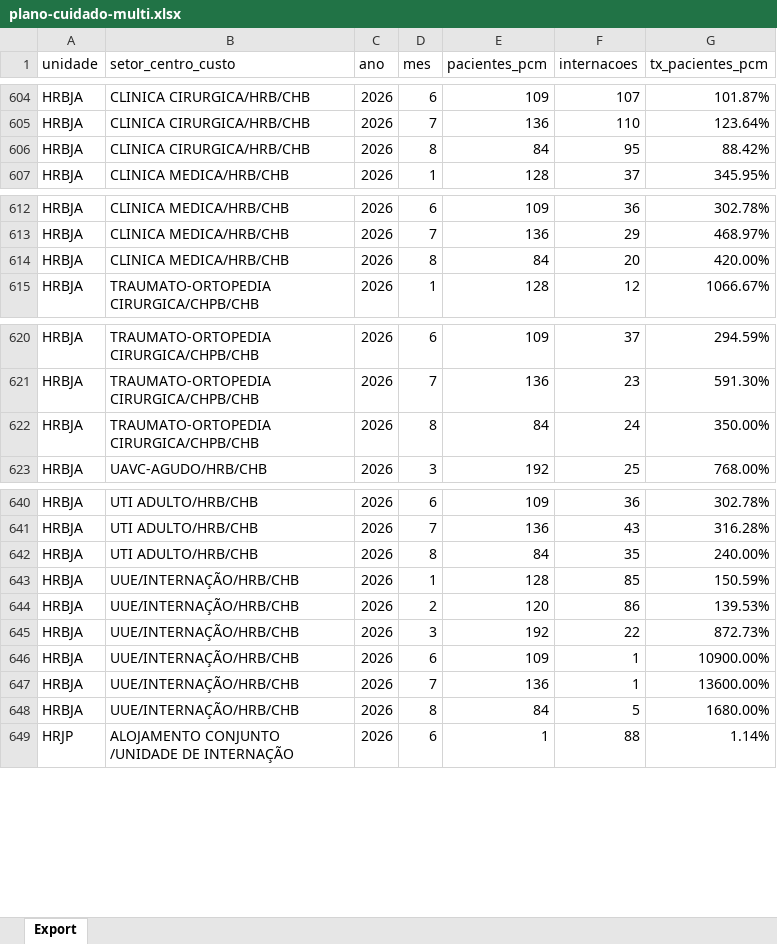
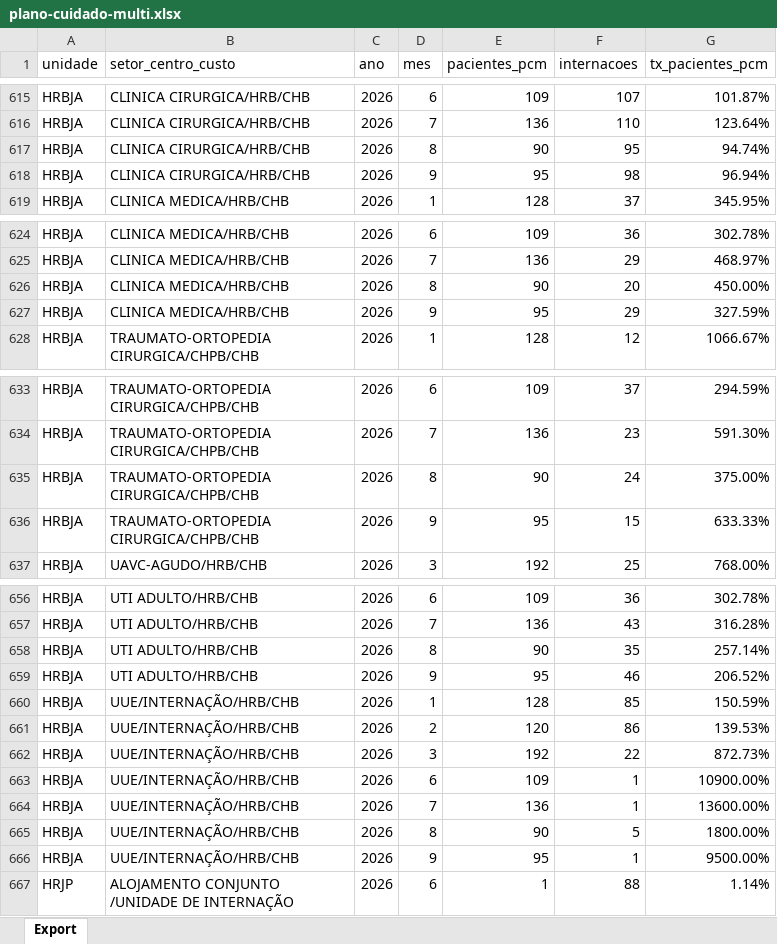
Before and after one commit to transparencia-mg/fhemig_pacientes-plano-cuidados-multiprofissional, an Excel workbook: upload/plano-cuidado-multi.xlsx, sheet Export, drawn as a sheet; only a part is shown, gaps mark what is left out; values as stored, in another font and other column widths than the file's, no borders; addresses are those after the commit; the diff covers the shown part only; the diff names each change by its address in the sheet, - before the commit and + after, or states it on an @@ line.

```diff
--- a/upload/plano-cuidado-multi.xlsx (sheet Export)
+++ b/upload/plano-cuidado-multi.xlsx (sheet Export)
-E617 (pacientes_pcm): 84
+E617 (pacientes_pcm): 90
-G617 (tx_pacientes_pcm): 88.42%
+G617 (tx_pacientes_pcm): 94.74%
+row 618: HRBJA | CLINICA CIRURGICA/HRB/CHB | 2026 | 9 | 95 | 98 | 96.94%
-E626 (pacientes_pcm): 84
+E626 (pacientes_pcm): 90
-G626 (tx_pacientes_pcm): 420.00%
+G626 (tx_pacientes_pcm): 450.00%
+row 627: HRBJA | CLINICA MEDICA/HRB/CHB | 2026 | 9 | 95 | 29 | 327.59%
-E635 (pacientes_pcm): 84
+E635 (pacientes_pcm): 90
-G635 (tx_pacientes_pcm): 350.00%
+G635 (tx_pacientes_pcm): 375.00%
+row 636: HRBJA | TRAUMATO-ORTOPEDIA CIRURGICA/CHPB/CHB | 2026 | 9 | 95 | 15 | 633.33%
-E658 (pacientes_pcm): 84
+E658 (pacientes_pcm): 90
-G658 (tx_pacientes_pcm): 240.00%
+G658 (tx_pacientes_pcm): 257.14%
+row 659: HRBJA | UTI ADULTO/HRB/CHB | 2026 | 9 | 95 | 46 | 206.52%
-E665 (pacientes_pcm): 84
+E665 (pacientes_pcm): 90
-G665 (tx_pacientes_pcm): 1680.00%
+G665 (tx_pacientes_pcm): 1800.00%
+row 666: HRBJA | UUE/INTERNAÇÃO/HRB/CHB | 2026 | 9 | 95 | 1 | 9500.00%
```
Also changed, not shown: 16 added rows and 28 edited cells elsewhere in this sheet.
